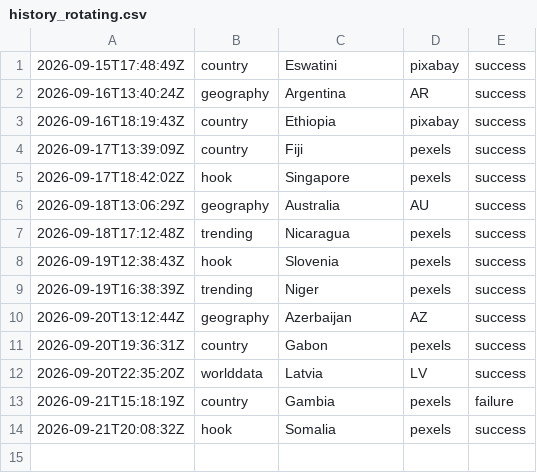
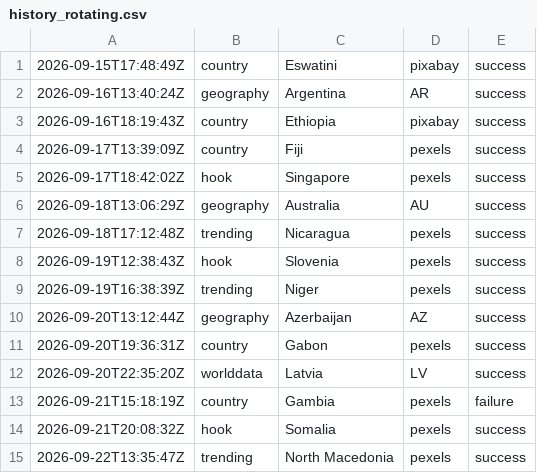
Before and after one commit to oceanfarm1992-design/Countries-Video-Flows, a CSV file: logs/history_rotating.csv, drawn as a sheet.

```diff
--- a/logs/history_rotating.csv
+++ b/logs/history_rotating.csv
@@ -14 +14,2 @@
 2026-09-21T20:08:32Z,hook,"Somalia",pexels,success
+2026-09-22T13:35:47Z,trending,"North Macedonia",pexels,success
```
